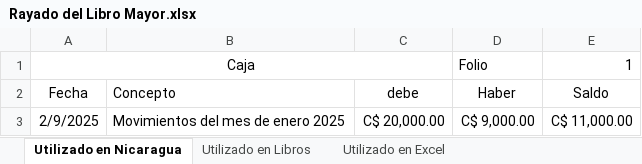
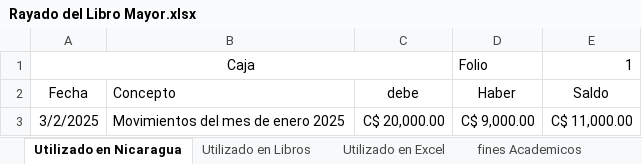
Before and after one commit to Mespinoza05/Contabilidad-Financiera, an Excel workbook: Rayado del Libro Mayor.xlsx, sheet Utilizado en Nicaragua, drawn as a sheet; values as stored, in another font and other column widths than the file's, no borders; the diff names each change by its address in the sheet, - before the commit and + after, or states it on an @@ line.

```diff
--- a/Rayado del Libro Mayor.xlsx (sheet Utilizado en Nicaragua)
+++ b/Rayado del Libro Mayor.xlsx (sheet Utilizado en Nicaragua)
+sheet tab: fines Academicos
-A3: 2/9/2025
+A3: 3/2/2025
```
Also changed, not shown: sheet Utilizado en Excel, other sheet tabs, Clase 10/Llenado del Libro Diario.xlsx, 3 other files.
